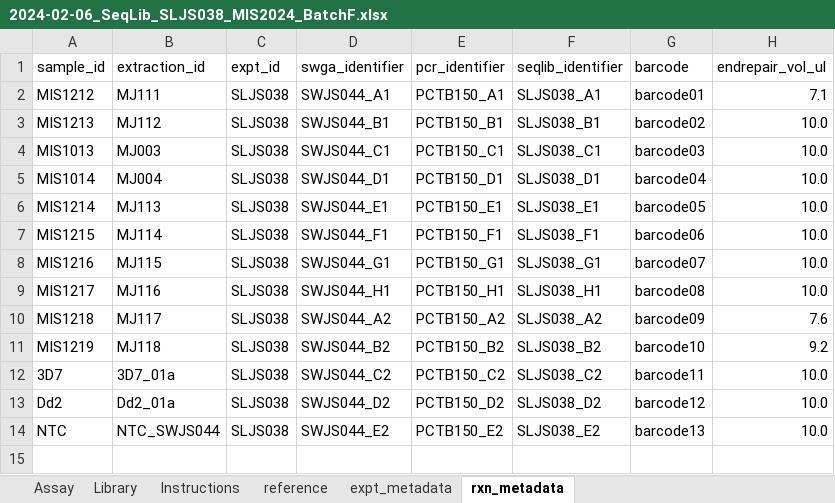
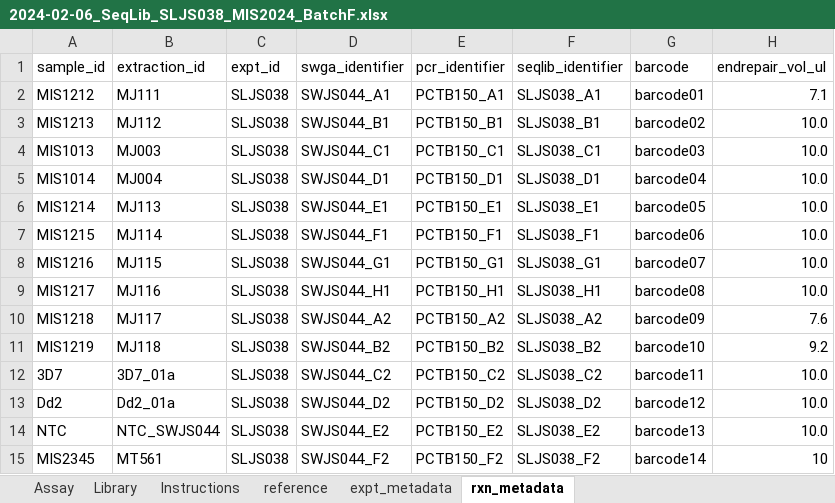
Before and after one commit to nomads-community/warehouse, an Excel workbook: example_data/With Errors/2024-02-06_SeqLib_SLJS038_MIS2024_BatchF.xlsx, sheet rxn_metadata, drawn as a sheet; values as stored, in another font and other column widths than the file's, no borders; table styles not drawn; the diff names each change by its address in the sheet, - before the commit and + after, or states it on an @@ line.

```diff
--- a/example_data/With Errors/2024-02-06_SeqLib_SLJS038_MIS2024_BatchF.xlsx (sheet rxn_metadata)
+++ b/example_data/With Errors/2024-02-06_SeqLib_SLJS038_MIS2024_BatchF.xlsx (sheet rxn_metadata)
+row 15: MIS2345 | MT561 | SLJS038 | SWJS044_F2 | PCTB150_F2 | SLJS038_F2 | barcode14 | 10
```
Also changed, not shown: sheet Library, 1 other file.
